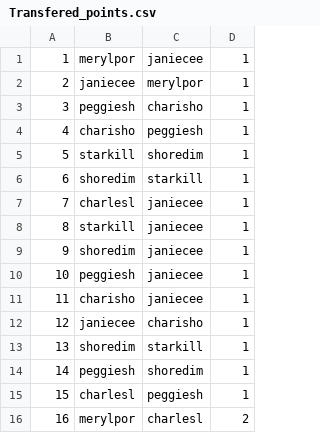
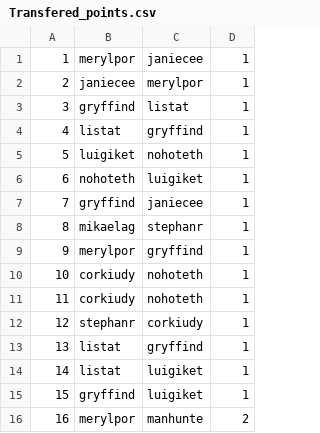
Before and after one commit to BurMachine/SQL_info, a CSV file: src/import_csv/Transfered_points.csv, drawn as a sheet.

```diff
--- a/src/import_csv/Transfered_points.csv
+++ b/src/import_csv/Transfered_points.csv
@@ -2,15 +2,15 @@
 2,janiecee,merylpor,1
-3,peggiesh,charisho,1
-4,charisho,peggiesh,1
-5,starkill,shoredim,1
-6,shoredim,starkill,1
-7,charlesl,janiecee,1
-8,starkill,janiecee,1
-9,shoredim,janiecee,1
-10,peggiesh,janiecee,1
-11,charisho,janiecee,1
-12,janiecee,charisho,1
-13,shoredim,starkill,1
-14,peggiesh,shoredim,1
-15,charlesl,peggiesh,1
-16,merylpor,charlesl,2
+3,gryffind,listat,1
+4,listat,gryffind,1
+5,luigiket,nohoteth,1
+6,nohoteth,luigiket,1
+7,gryffind,janiecee,1
+8,mikaelag,stephanr,1
+9,merylpor,gryffind,1
+10,corkiudy,nohoteth,1
+11,corkiudy,nohoteth,1
+12,stephanr,corkiudy,1
+13,listat,gryffind,1
+14,listat,luigiket,1
+15,gryffind,luigiket,1
+16,merylpor,manhunte,2
```
Also changed, not shown: src/import_csv/Checks.csv, src/import_csv/P2P.csv, 6 other files.
